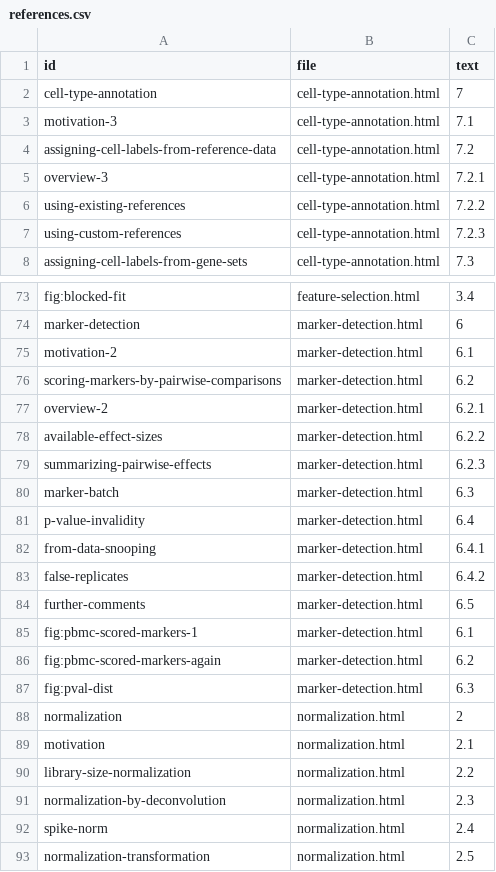
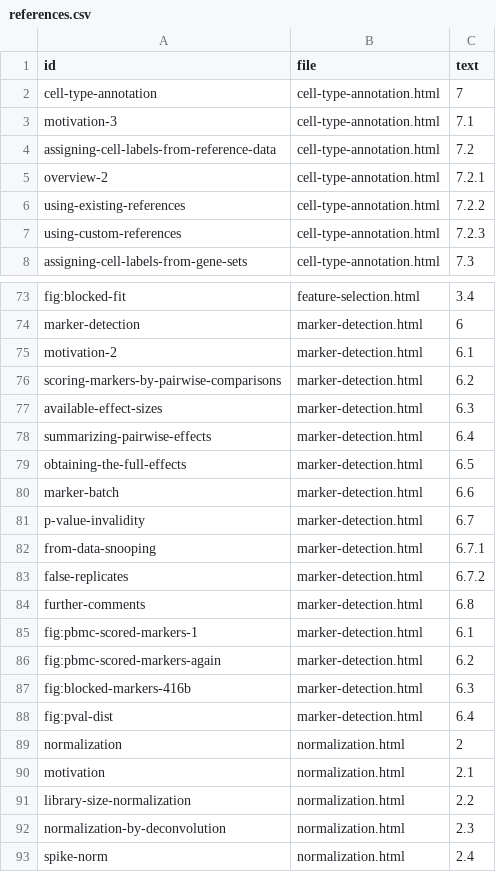
Before and after one commit to OSCA-source/OSCA.basic, a CSV file: inst/rebook/references.csv, drawn as a sheet; only a part is shown, gaps mark what is left out; the shorter side is filled out with more unchanged rows.

```diff
--- a/inst/rebook/references.csv
+++ b/inst/rebook/references.csv
@@ -4,3 +4,3 @@ motivation-3,cell-type-annotation.html,7.1
 assigning-cell-labels-from-reference-data,cell-type-annotation.html,7.2
-overview-3,cell-type-annotation.html,7.2.1
+overview-2,cell-type-annotation.html,7.2.1
 using-existing-references,cell-type-annotation.html,7.2.2
@@ -76,13 +76,14 @@ motivation-2,marker-detection.html,6.1
 scoring-markers-by-pairwise-comparisons,marker-detection.html,6.2
-overview-2,marker-detection.html,6.2.1
-available-effect-sizes,marker-detection.html,6.2.2
-summarizing-pairwise-effects,marker-detection.html,6.2.3
-marker-batch,marker-detection.html,6.3
-p-value-invalidity,marker-detection.html,6.4
-from-data-snooping,marker-detection.html,6.4.1
-false-replicates,marker-detection.html,6.4.2
-further-comments,marker-detection.html,6.5
+available-effect-sizes,marker-detection.html,6.3
+summarizing-pairwise-effects,marker-detection.html,6.4
+obtaining-the-full-effects,marker-detection.html,6.5
+marker-batch,marker-detection.html,6.6
+p-value-invalidity,marker-detection.html,6.7
+from-data-snooping,marker-detection.html,6.7.1
+false-replicates,marker-detection.html,6.7.2
+further-comments,marker-detection.html,6.8
 fig:pbmc-scored-markers-1,marker-detection.html,6.1
 fig:pbmc-scored-markers-again,marker-detection.html,6.2
-fig:pval-dist,marker-detection.html,6.3
+fig:blocked-markers-416b,marker-detection.html,6.3
+fig:pval-dist,marker-detection.html,6.4
 normalization,normalization.html,2
```
